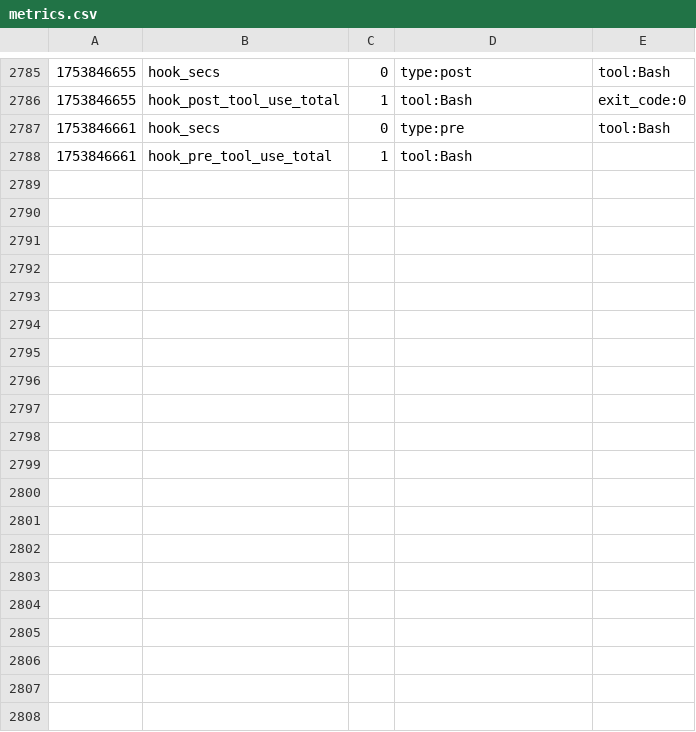
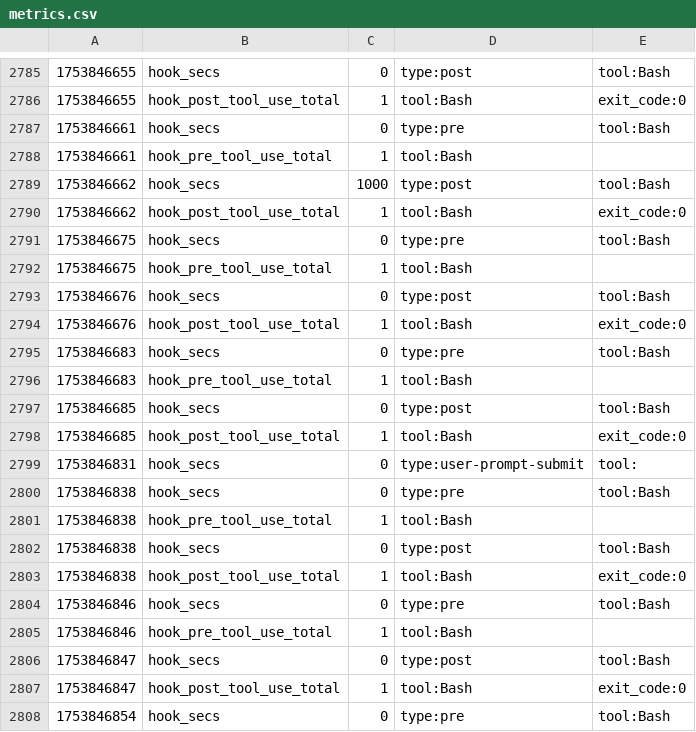
Before and after one commit to jfabienke/NeXTRust, a CSV file: .claude/metrics.csv, drawn as a sheet; only a part is shown, gaps mark what is left out; the diff covers the shown part only; the diff names each change by its address in the sheet, - before the commit and + after, or states it on an @@ line.

```diff
--- a/.claude/metrics.csv
+++ b/.claude/metrics.csv
+row 2789: 1753846662 | hook_secs | 1000 | type:post | tool:Bash
+row 2790: 1753846662 | hook_post_tool_use_total | 1 | tool:Bash | exit_code:0
+row 2791: 1753846675 | hook_secs | 0 | type:pre | tool:Bash
+row 2792: 1753846675 | hook_pre_tool_use_total | 1 | tool:Bash
+row 2793: 1753846676 | hook_secs | 0 | type:post | tool:Bash
+row 2794: 1753846676 | hook_post_tool_use_total | 1 | tool:Bash | exit_code:0
+row 2795: 1753846683 | hook_secs | 0 | type:pre | tool:Bash
+row 2796: 1753846683 | hook_pre_tool_use_total | 1 | tool:Bash
+row 2797: 1753846685 | hook_secs | 0 | type:post | tool:Bash
+row 2798: 1753846685 | hook_post_tool_use_total | 1 | tool:Bash | exit_code:0
+row 2799: 1753846831 | hook_secs | 0 | type:user-prompt-submit | tool:
+row 2800: 1753846838 | hook_secs | 0 | type:pre | tool:Bash
+row 2801: 1753846838 | hook_pre_tool_use_total | 1 | tool:Bash
+row 2802: 1753846838 | hook_secs | 0 | type:post | tool:Bash
+row 2803: 1753846838 | hook_post_tool_use_total | 1 | tool:Bash | exit_code:0
+row 2804: 1753846846 | hook_secs | 0 | type:pre | tool:Bash
+row 2805: 1753846846 | hook_pre_tool_use_total | 1 | tool:Bash
+row 2806: 1753846847 | hook_secs | 0 | type:post | tool:Bash
+row 2807: 1753846847 | hook_post_tool_use_total | 1 | tool:Bash | exit_code:0
+row 2808: 1753846854 | hook_secs | 0 | type:pre | tool:Bash
```
Also changed, not shown: 21 added rows elsewhere in this file, 26 other files.
